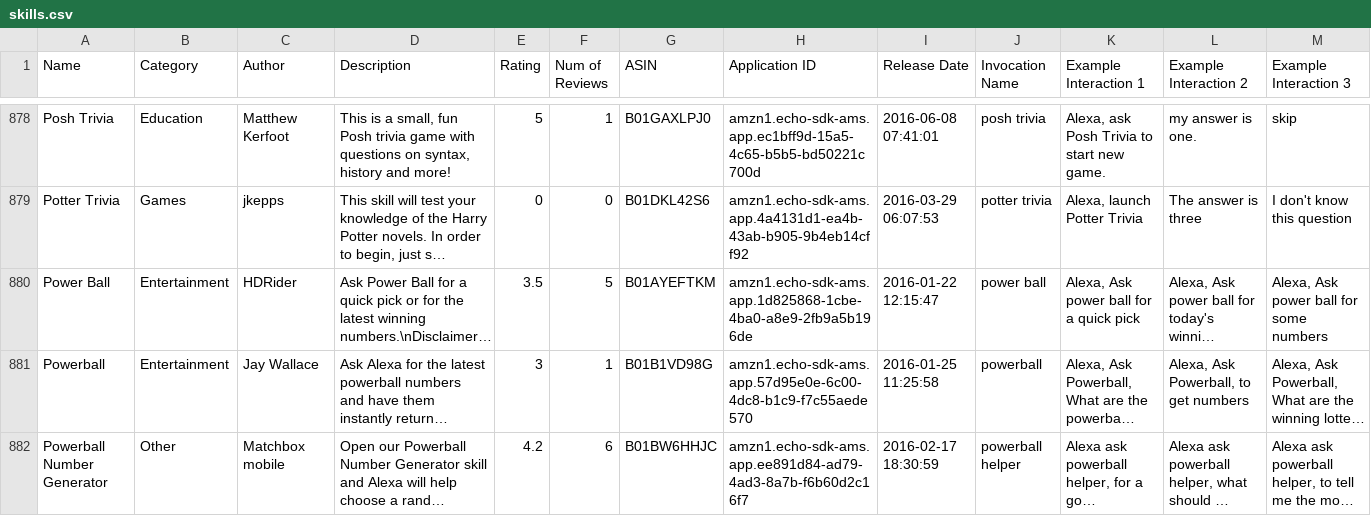
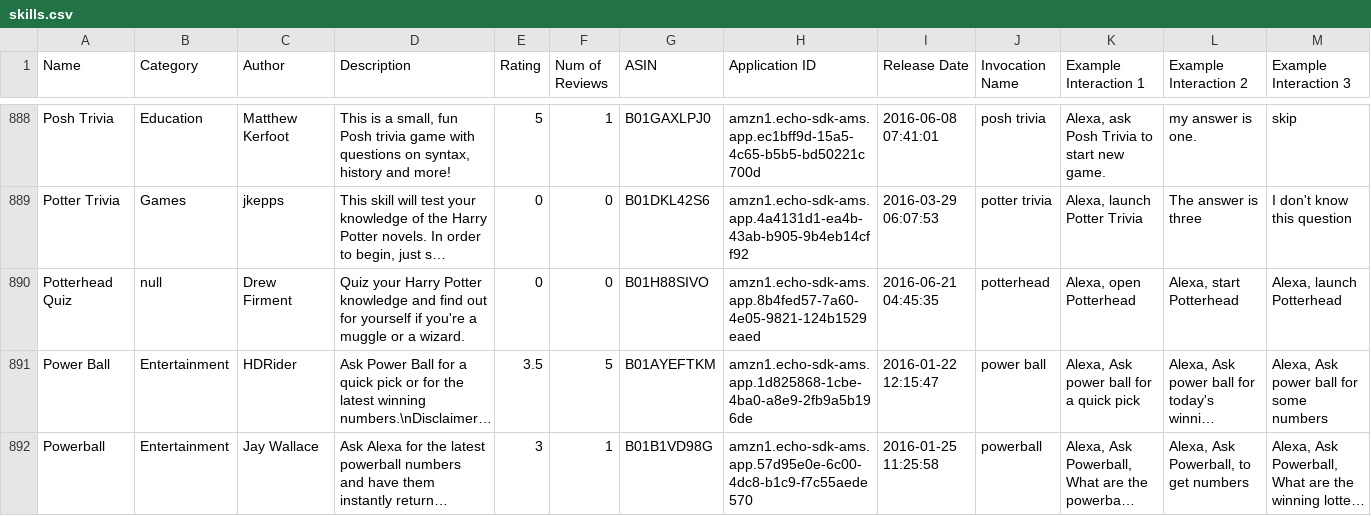
Before and after one commit to zwang695/alexa-skills-list, a CSV file: skills.csv, drawn as a sheet; only a part is shown, gaps mark what is left out; the shorter side is filled out with more unchanged rows; long unchanged cells end in …; rows hold the shown columns only; the diff covers the shown part only; the diff names each change by its address in the sheet, - before the commit and + after, or states it on an @@ line.

```diff
--- a/skills.csv
+++ b/skills.csv
+row 890: Potterhead Quiz | null | Drew Firment | Quiz your Harry Potter knowledge and find out for yourself if you're a muggle or a wizard. | 0 | 0 | B01H88SIVO | amzn1.echo-sdk-ams.app.8b4fed57-7a60-4e05-9821-124b1529eaed | 2016-06-21 04:45:35 | potterhead | Alexa, open Potterhead | Alexa, start Potterhead | Alexa, launch Potterhead
```
Also changed, not shown: 12 added rows and 10 edited cells elsewhere in this file, 55 other files.
